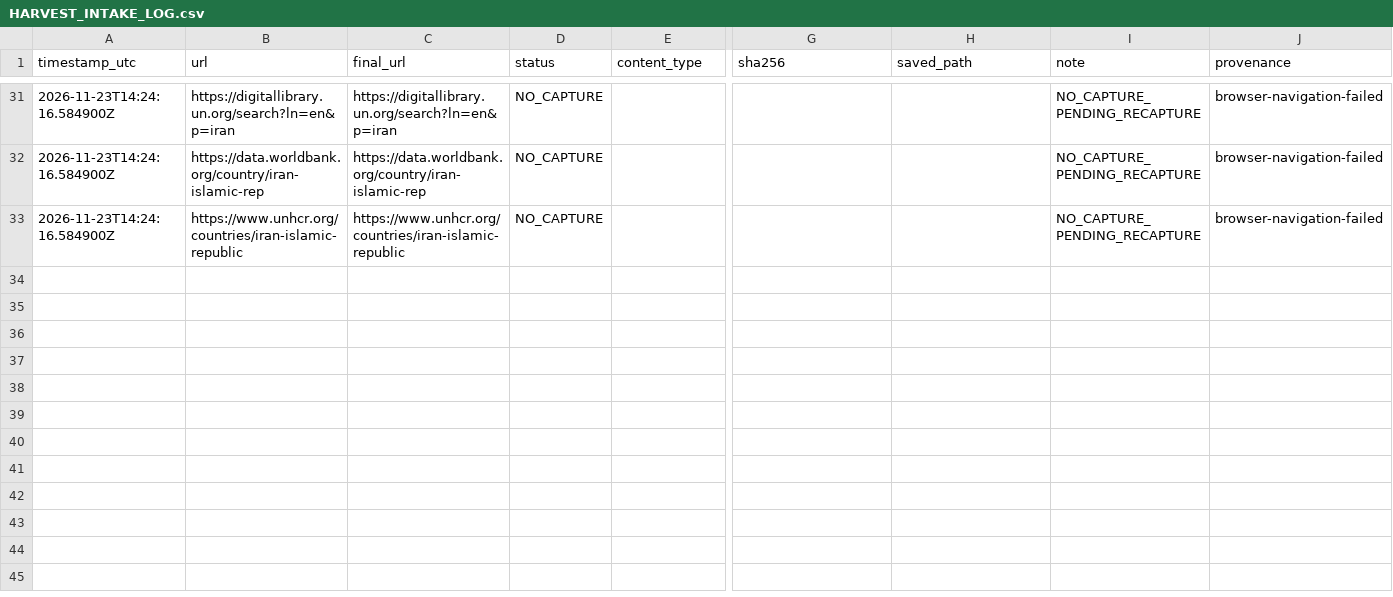
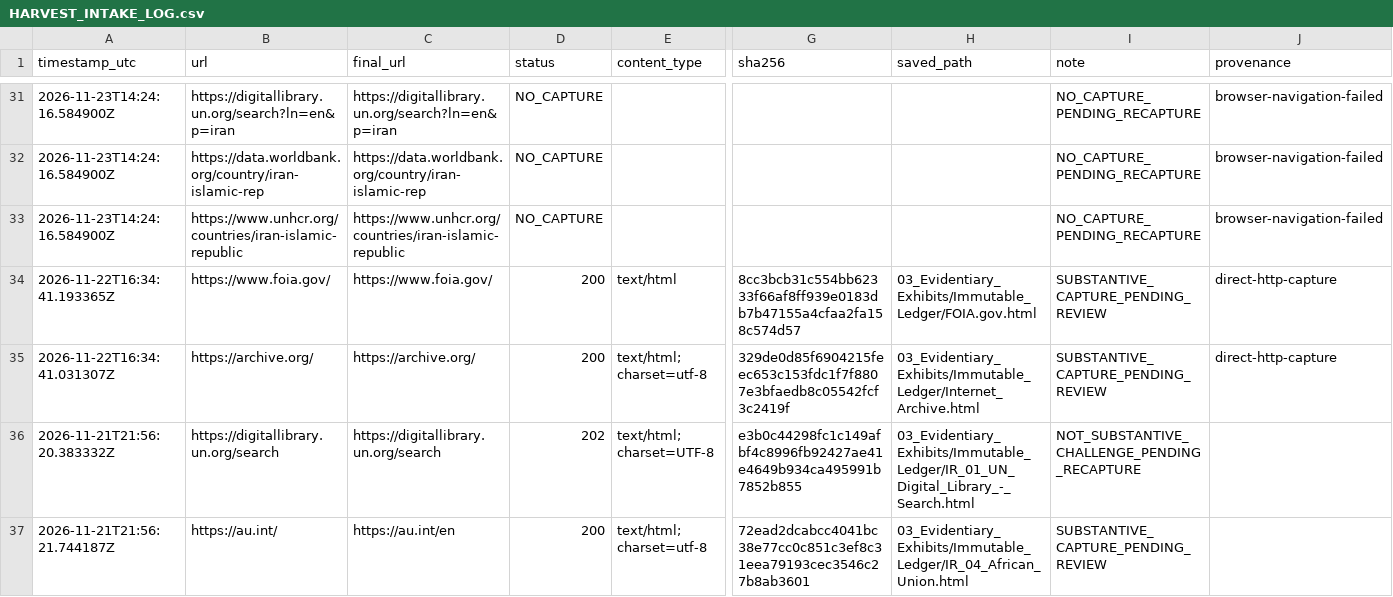
Before and after one commit to GlobalRestitutionAlliance/asia-us-ir-iran-master-litigation, a CSV file: 03_Evidentiary_Exhibits/Immutable_Ledger/HARVEST_INTAKE_LOG.csv, drawn as a sheet; only a part is shown, gaps mark what is left out; rows hold the shown columns only; the diff covers the shown part only; the diff names each change by its address in the sheet, - before the commit and + after, or states it on an @@ line.

Commit message:
QA/reconcile normalization: substantive/provenance/capture fields, manifest refresh

```diff
--- a/03_Evidentiary_Exhibits/Immutable_Ledger/HARVEST_INTAKE_LOG.csv
+++ b/03_Evidentiary_Exhibits/Immutable_Ledger/HARVEST_INTAKE_LOG.csv
+row 34: 2026-11-22T16:34:41.193365Z | https://www.foia.gov/ | https://www.foia.gov/ | 200 | text/html | 8cc3bcb31c554bb62333f66af8ff939e0183db7b47155a4cfaa2fa158c574d57 | 03_Evidentiary_Exhibits/Immutable_Ledger/FOIA.gov.html | SUBSTANTIVE_CAPTURE_PENDING_REVIEW | direct-http-capture
+row 35: 2026-11-22T16:34:41.031307Z | https://archive.org/ | https://archive.org/ | 200 | text/html; charset=utf-8 | 329de0d85f6904215feec653c153fdc1f7f8807e3bfaedb8c05542fcf3c2419f | 03_Evidentiary_Exhibits/Immutable_Ledger/Internet_Archive.html | SUBSTANTIVE_CAPTURE_PENDING_REVIEW | direct-http-capture
+row 36: 2026-11-21T21:56:20.383332Z | https://digitallibrary.un.org/search | https://digitallibrary.un.org/search | 202 | text/html; charset=UTF-8 | e3b0c44298fc1c149afbf4c8996fb92427ae41e4649b934ca495991b7852b855 | 03_Evidentiary_Exhibits/Immutable_Ledger/IR_01_UN_Digital_Library_-_Search.html | NOT_SUBSTANTIVE_CHALLENGE_PENDING_RECAPTURE
+row 37: 2026-11-21T21:56:21.744187Z | https://au.int/ | https://au.int/en | 200 | text/html; charset=utf-8 | 72ead2dcabcc4041bc38e77cc0c851c3ef8c31eea79193cec3546c27b8ab3601 | 03_Evidentiary_Exhibits/Immutable_Ledger/IR_04_African_Union.html | SUBSTANTIVE_CAPTURE_PENDING_REVIEW
```
Also changed, not shown: 12 added rows elsewhere in this file, 99_Archives_and_Manifests/MANIFEST_SHA256.csv, 99_Archives_and_Manifests/PENDING_RECAPTURE_REGISTER.csv, 25 other files.
